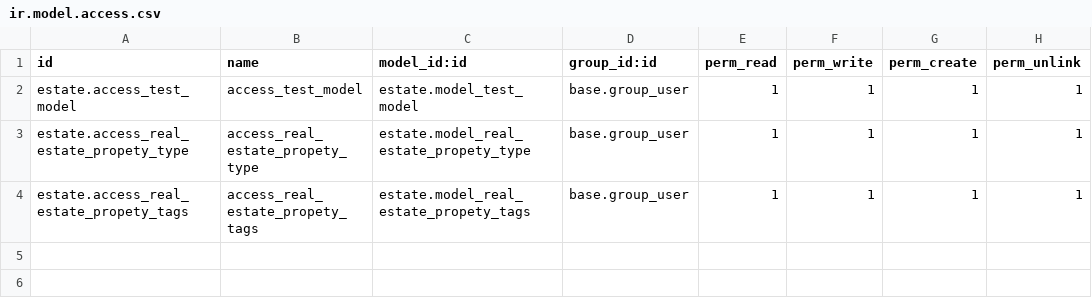
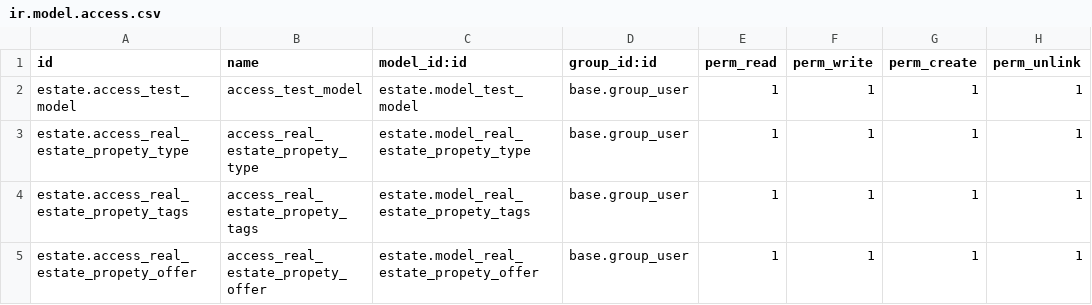
Before and after one commit to amandas91/technical-training, a CSV file: estate/security/ir.model.access.csv, drawn as a sheet.

Commit message:
Create new Model Offer

```diff
--- a/estate/security/ir.model.access.csv
+++ b/estate/security/ir.model.access.csv
@@ -4 +4,2 @@ estate.access_real_estate_propety_type,access_real_estate_propety_type,estate.mo
 estate.access_real_estate_propety_tags,access_real_estate_propety_tags,estate.model_real_estate_propety_tags,base.group_user,1,1,1,1
+estate.access_real_estate_propety_offer,access_real_estate_propety_offer,estate.model_real_estate_propety_offer,base.group_user,1,1,1,1
```
Also changed, not shown: 6 other files.
